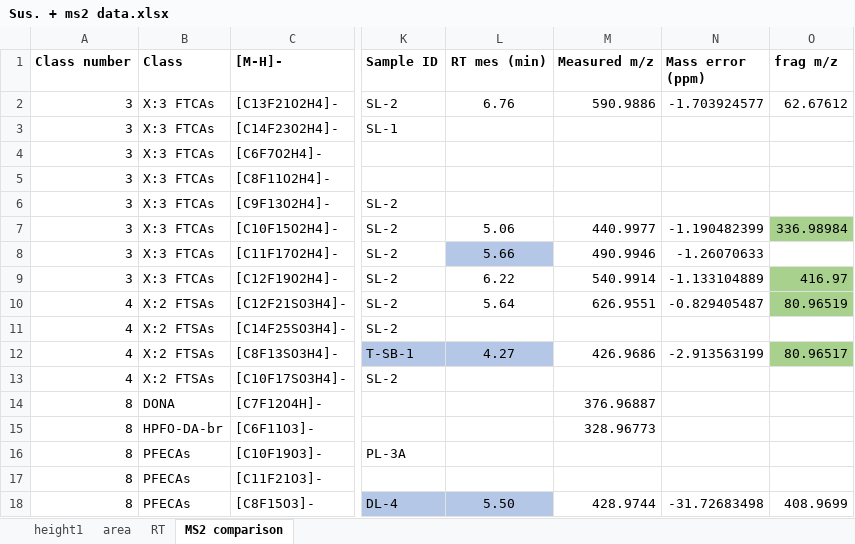
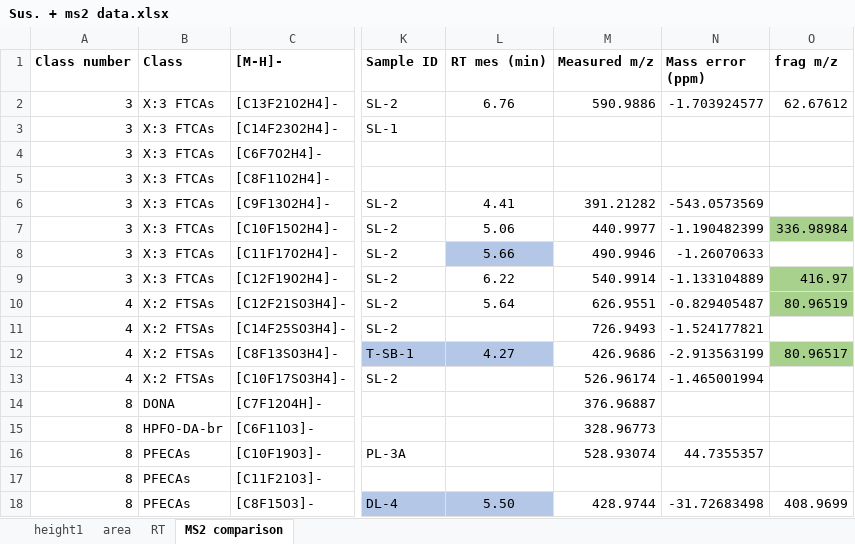
Before and after one commit to kruvelab/PFAS_quantification_model, an Excel workbook: data/Sus. + ms2 data.xlsx, sheet MS2 comparison, drawn as a sheet; only a part is shown, gaps mark what is left out; values as stored, in another font and other column widths than the file's, no borders; the diff covers the shown part only; the diff names each change by its address in the sheet, - before the commit and + after, or states it on an @@ line.

Commit message:
mass error for all suspects done

```diff
--- a/data/Sus. + ms2 data.xlsx (sheet MS2 comparison)
+++ b/data/Sus. + ms2 data.xlsx (sheet MS2 comparison)
-L6 (RT mes (min)): (empty)
+L6 (RT mes (min)): 4.41
-M6 (Measured m/z): (empty)
+M6 (Measured m/z): 391.21282
-N6 (Mass error (ppm)): (empty)
+N6 (Mass error (ppm)): -543.0573569
-M11 (Measured m/z): (empty)
+M11 (Measured m/z): 726.9493
-N11 (Mass error (ppm)): (empty)
+N11 (Mass error (ppm)): -1.524177821
-M13 (Measured m/z): (empty)
+M13 (Measured m/z): 526.96174
-N13 (Mass error (ppm)): (empty)
+N13 (Mass error (ppm)): -1.465001994
-M16 (Measured m/z): (empty)
+M16 (Measured m/z): 528.93074
-N16 (Mass error (ppm)): (empty)
+N16 (Mass error (ppm)): 44.7355357
```
Also changed, not shown: 20 edited cells elsewhere in this sheet.
